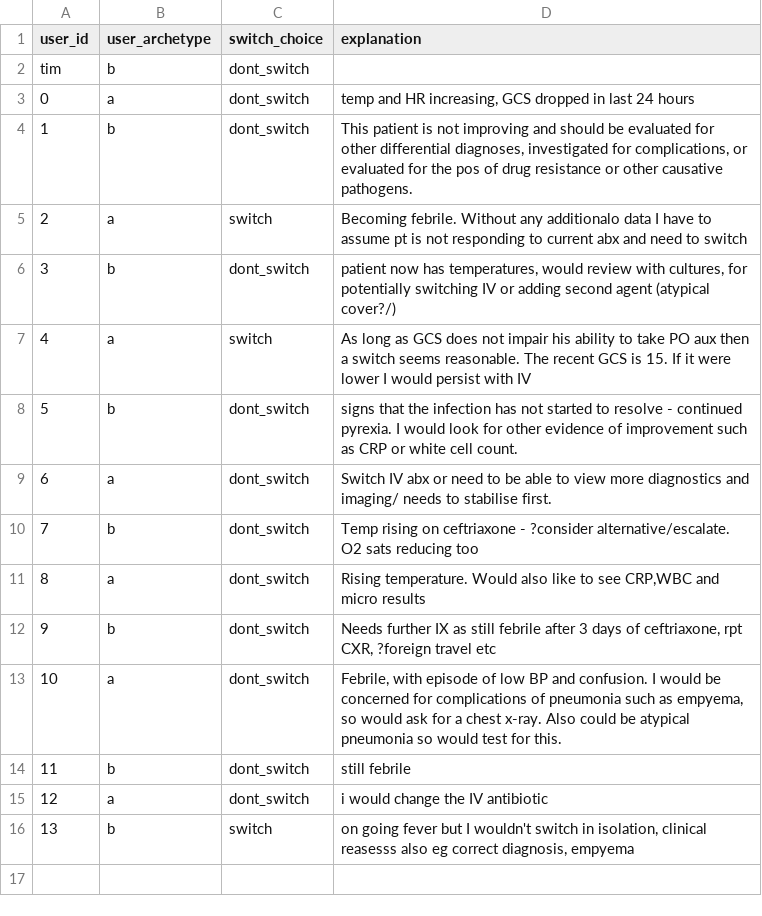
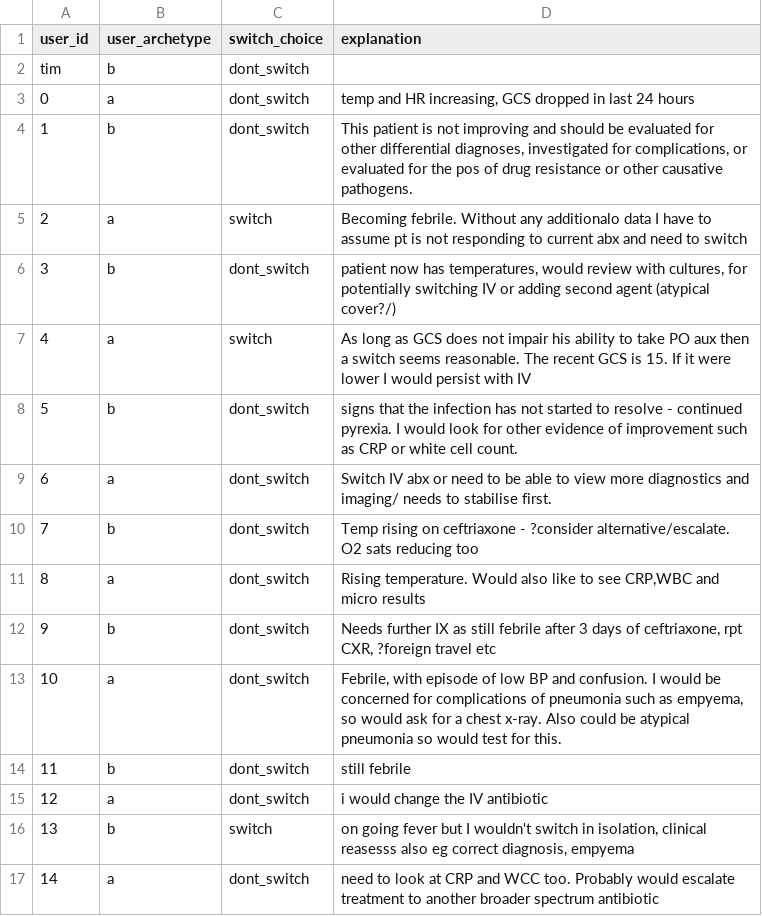
Before and after one commit to WilliamBolton/cdss_demo, a CSV file: cdss_1/cdss_1/switch_results/patient_3_choices.csv, drawn as a sheet.

```diff
--- a/cdss_1/cdss_1/switch_results/patient_3_choices.csv
+++ b/cdss_1/cdss_1/switch_results/patient_3_choices.csv
@@ -16 +16,2 @@ tim,b,dont_switch,
 13,b,switch,"on going fever but I wouldn't switch in isolation, clinical reasesss also eg correct diagnosis, empyema"
+14,a,dont_switch,need to look at CRP and WCC too. Probably would escalate treatment to another broader spectrum antibiotic
```
Also changed, not shown: cdss_1/cdss_1/hover_results/demo_hover_events.csv, cdss_1/cdss_1/switch_results/patient_4_choices.csv, 21 other files.
